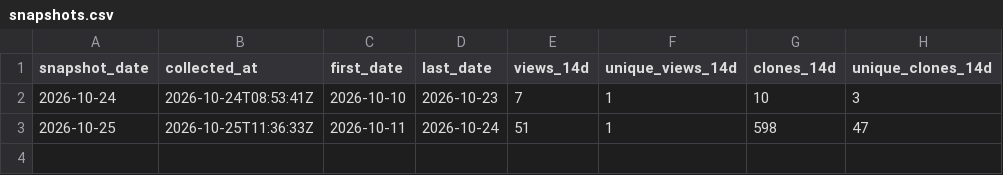
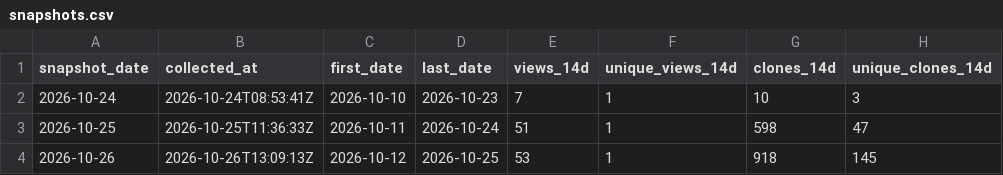
Before and after one commit to danielep71/K-SFTs, a CSV file: data/snapshots.csv, drawn as a sheet.

```diff
--- a/data/snapshots.csv
+++ b/data/snapshots.csv
@@ -3 +3,2 @@ snapshot_date,collected_at,first_date,last_date,views_14d,unique_views_14d,clone
 2026-10-25,2026-10-25T11:36:33Z,2026-10-11,2026-10-24,51,1,598,47
+2026-10-26,2026-10-26T13:09:13Z,2026-10-12,2026-10-25,53,1,918,145
```
Also changed, not shown: data/daily.csv, data/paths.csv, 1 other file.
